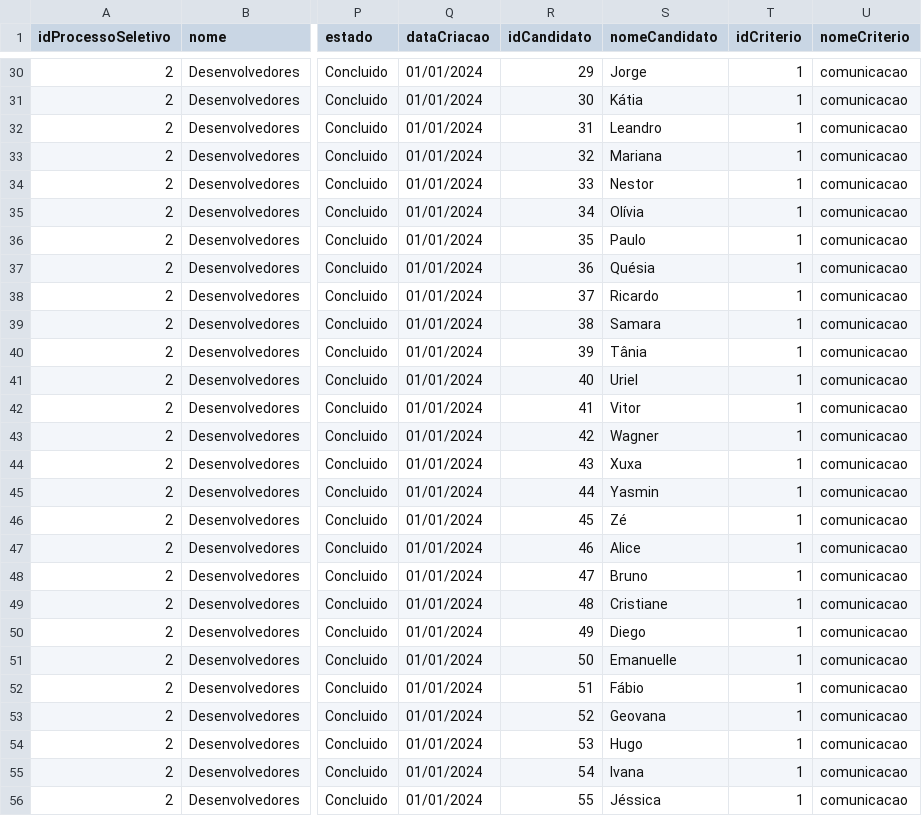
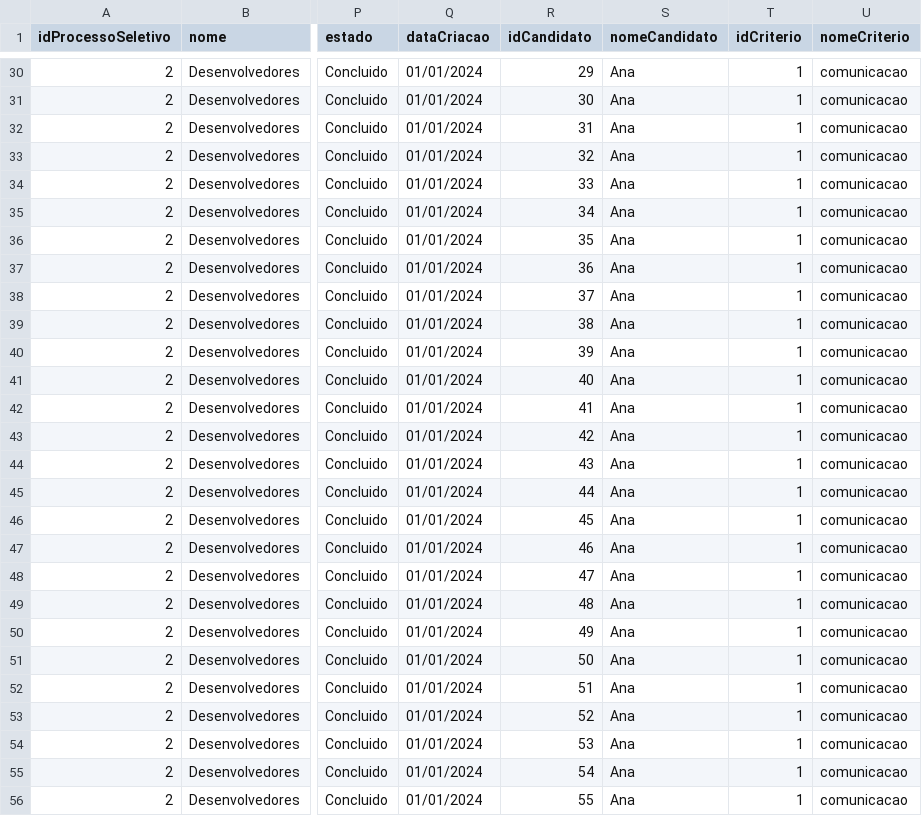
Before and after one commit to bytelabss/backend-spring-API5, a CSV file: Teste1.csv, drawn as a sheet; only a part is shown, gaps mark what is left out; the diff covers the shown part only; the diff names each change by its address in the sheet, - before the commit and + after, or states it on an @@ line.

```diff
--- a/Teste1.csv
+++ b/Teste1.csv
-S30 (nomeCandidato): Jorge
+S30 (nomeCandidato): Ana
-S31 (nomeCandidato): Kátia
+S31 (nomeCandidato): Ana
-S32 (nomeCandidato): Leandro
+S32 (nomeCandidato): Ana
-S33 (nomeCandidato): Mariana
+S33 (nomeCandidato): Ana
-S34 (nomeCandidato): Nestor
+S34 (nomeCandidato): Ana
-S35 (nomeCandidato): Olívia
+S35 (nomeCandidato): Ana
-S36 (nomeCandidato): Paulo
+S36 (nomeCandidato): Ana
-S37 (nomeCandidato): Quésia
+S37 (nomeCandidato): Ana
-S38 (nomeCandidato): Ricardo
+S38 (nomeCandidato): Ana
-S39 (nomeCandidato): Samara
+S39 (nomeCandidato): Ana
-S40 (nomeCandidato): Tânia
+S40 (nomeCandidato): Ana
-S41 (nomeCandidato): Uriel
+S41 (nomeCandidato): Ana
-S42 (nomeCandidato): Vitor
+S42 (nomeCandidato): Ana
-S43 (nomeCandidato): Wagner
+S43 (nomeCandidato): Ana
-S44 (nomeCandidato): Xuxa
+S44 (nomeCandidato): Ana
-S45 (nomeCandidato): Yasmin
+S45 (nomeCandidato): Ana
-S46 (nomeCandidato): Zé
+S46 (nomeCandidato): Ana
-S47 (nomeCandidato): Alice
+S47 (nomeCandidato): Ana
-S48 (nomeCandidato): Bruno
+S48 (nomeCandidato): Ana
-S49 (nomeCandidato): Cristiane
+S49 (nomeCandidato): Ana
-S50 (nomeCandidato): Diego
+S50 (nomeCandidato): Ana
-S51 (nomeCandidato): Emanuelle
+S51 (nomeCandidato): Ana
-S52 (nomeCandidato): Fábio
+S52 (nomeCandidato): Ana
-S53 (nomeCandidato): Geovana
+S53 (nomeCandidato): Ana
-S54 (nomeCandidato): Hugo
+S54 (nomeCandidato): Ana
-S55 (nomeCandidato): Ivana
+S55 (nomeCandidato): Ana
-S56 (nomeCandidato): Jéssica
+S56 (nomeCandidato): Ana
```
Also changed, not shown: 43 edited cells elsewhere in this file.
